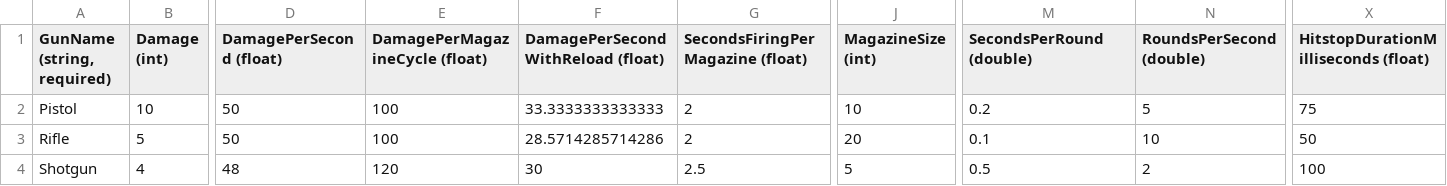
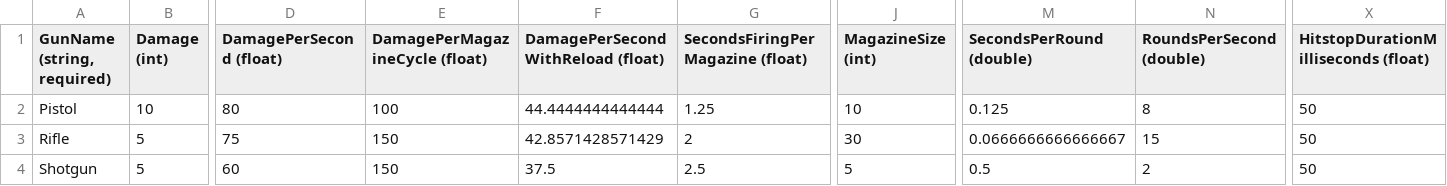
Before and after one commit to treesgobark/ShiftRpg, a CSV file: ProjectLoot/Content/GlobalContent/GunData.csv, drawn as a sheet; only a part is shown, gaps mark what is left out; the diff covers the shown part only; the diff names each change by its address in the sheet, - before the commit and + after, or states it on an @@ line.

```diff
--- a/ProjectLoot/Content/GlobalContent/GunData.csv
+++ b/ProjectLoot/Content/GlobalContent/GunData.csv
-D2 (DamagePerSecond (float)): 50
+D2 (DamagePerSecond (float)): 80
-F2: 33.3333333333333
+F2: 44.4444444444444
-G2 (SecondsFiringPerMagazine (float)): 2
+G2 (SecondsFiringPerMagazine (float)): 1.25
-M2 (SecondsPerRound (double)): 0.2
+M2 (SecondsPerRound (double)): 0.125
-N2 (RoundsPerSecond (double)): 5
+N2 (RoundsPerSecond (double)): 8
-X2: 75
+X2: 50
-D3 (DamagePerSecond (float)): 50
+D3 (DamagePerSecond (float)): 75
-E3 (DamagePerMagazineCycle (float)): 100
+E3 (DamagePerMagazineCycle (float)): 150
-F3: 28.5714285714286
+F3: 42.8571428571429
-J3 (MagazineSize (int)): 20
+J3 (MagazineSize (int)): 30
-M3 (SecondsPerRound (double)): 0.1
+M3 (SecondsPerRound (double)): 0.0666666666666667
-N3 (RoundsPerSecond (double)): 10
+N3 (RoundsPerSecond (double)): 15
-B4 (Damage (int)): 4
+B4 (Damage (int)): 5
-D4 (DamagePerSecond (float)): 48
+D4 (DamagePerSecond (float)): 60
-E4 (DamagePerMagazineCycle (float)): 120
+E4 (DamagePerMagazineCycle (float)): 150
-F4: 30
+F4: 37.5
-X4: 100
+X4: 50
```
Also changed, not shown: 2 edited cells elsewhere in this file, 4 other files.
